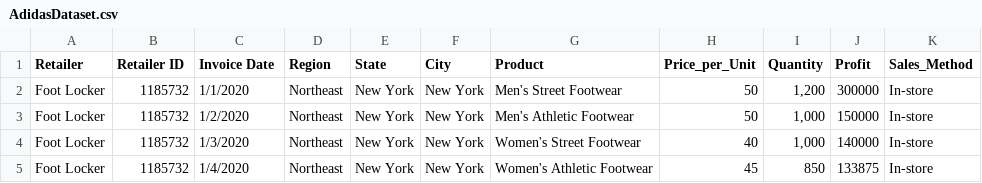
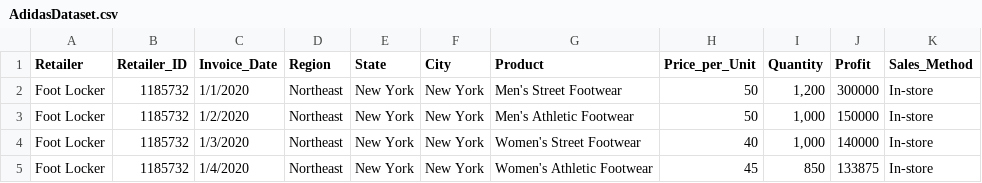
Before and after one commit to YatinMK/AdidasYK, a CSV file: AdidasDataset.csv, drawn as a sheet; only a part is shown.

Commit message:
Update AdidasDataset.csv

```diff
--- a/AdidasDataset.csv
+++ b/AdidasDataset.csv
@@ -1,2 +1,2 @@
-Retailer,Retailer ID,Invoice Date,Region,State,City,Product,Price_per_Unit,Quantity,Profit,Sales_Method
+Retailer,Retailer_ID,Invoice_Date,Region,State,City,Product,Price_per_Unit,Quantity,Profit,Sales_Method
 Foot Locker,1185732,1/1/2020,Northeast,New York,New York,Men's Street Footwear,50,"1,200",300000,In-store
```
